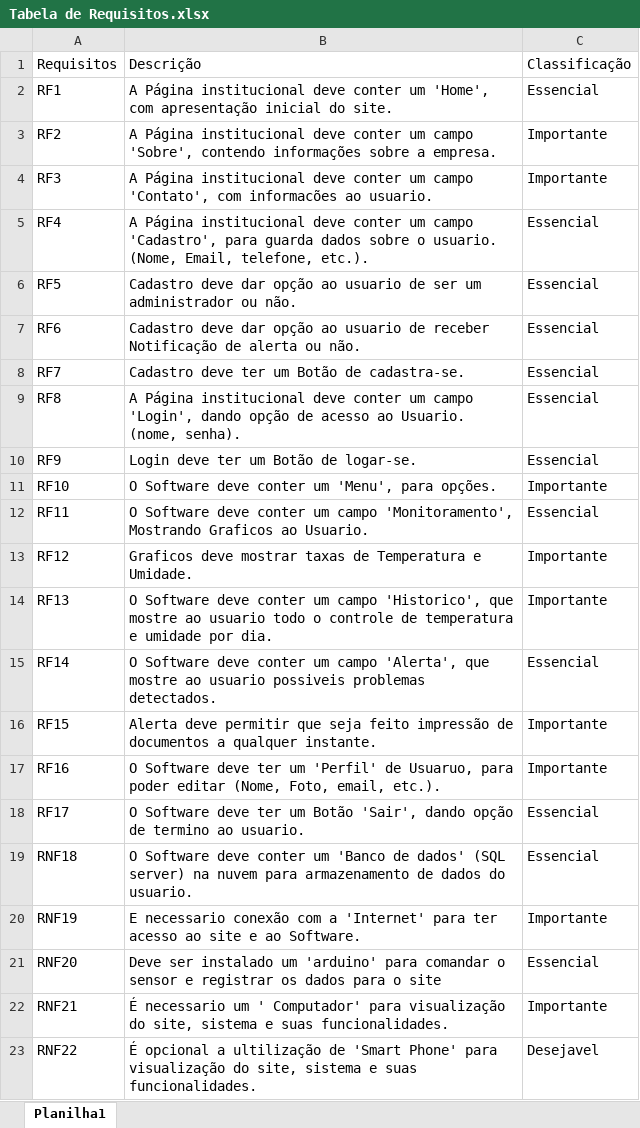
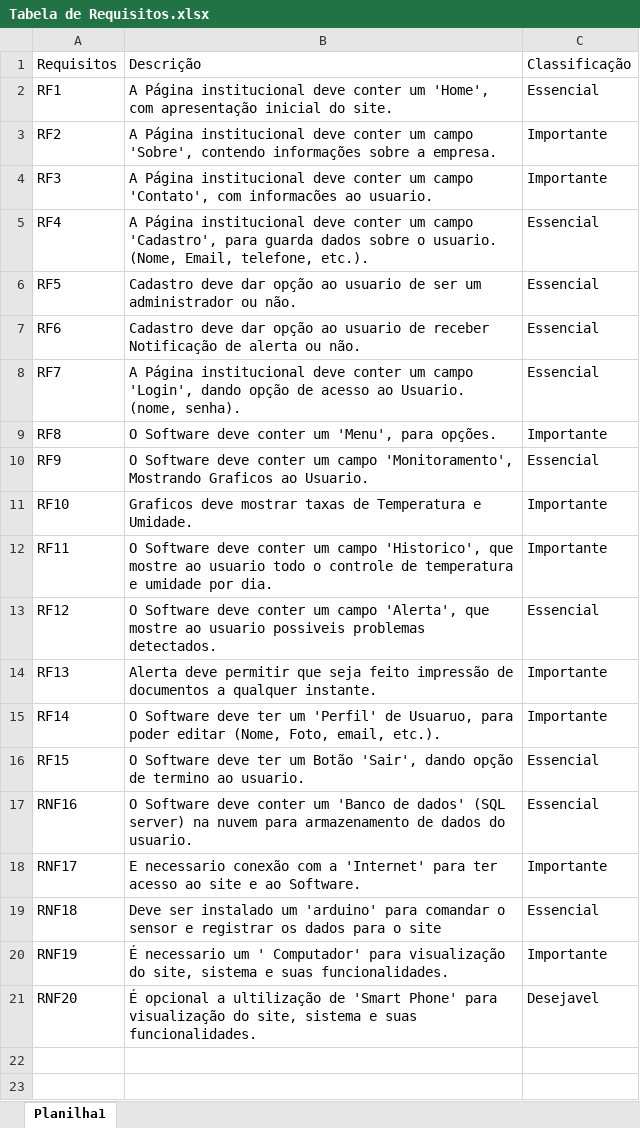
Before and after one commit to BandTec/grupo3-sa, an Excel workbook: Projeto-Documentacao/Tabela de Requisitos.xlsx, sheet Planilha1, drawn as a sheet; values as stored, in another font and other column widths than the file's, no borders; table styles not drawn; removed rows and columns are numbered as before the commit, all else as after; the diff names each change by its address in the sheet, - before the commit and + after, or states it on an @@ line.

Commit message:
desenho de solução e requisitos

```diff
--- a/Projeto-Documentacao/Tabela de Requisitos.xlsx (sheet Planilha1)
+++ b/Projeto-Documentacao/Tabela de Requisitos.xlsx (sheet Planilha1)
-B8: Cadastro deve ter um Botão de cadastra-se.
+B8: A Página institucional deve conter um campo 'Login', dando opção de acesso ao Usuario. (nome, senha).
-B9: A Página institucional deve conter um campo 'Login', dando opção de acesso ao Usuario. (nome, senha).
+B9: O Software deve conter um 'Menu', para opções.
-C9: Essencial
+C9: Importante
-B10: Login deve ter um Botão de logar-se.
+B10: O Software deve conter um campo 'Monitoramento', Mostrando Graficos ao Usuario.
-B11: O Software deve conter um 'Menu', para opções.
+B11: Graficos deve mostrar taxas de Temperatura e Umidade.
-B12: …um campo 'Monitoramento', Mostrando Graficos ao Usuario.
+B12: …um campo 'Historico', que mostre ao usuario todo o controle de temperatura e umidade por dia.
-C12: Essencial
+C12: Importante
-B13: Graficos deve mostrar taxas de Temperatura e Umidade.
+B13: O Software deve conter um campo 'Alerta', que mostre ao usuario possiveis problemas detectados.
-C13: Importante
+C13: Essencial
-B14: O Software deve conter um campo 'Historico', que mostre ao usuario todo o controle de temperatura e umidade por dia.
+B14: Alerta deve permitir que seja feito impressão de documentos a qualquer instante.
-B15: …Software deve conter um campo 'Alerta', que mostre ao usuario possiveis problemas detectados.
+B15: …Software deve ter um 'Perfil' de Usuaruo, para poder editar (Nome, Foto, email, etc.).
-C15: Essencial
+C15: Importante
-B16: Alerta deve permitir que seja feito impressão de documentos a qualquer instante.
+B16: O Software deve ter um Botão 'Sair', dando opção de termino ao usuario.
-C16: Importante
+C16: Essencial
-row 17: RF16 | O Software deve ter um 'Perfil' de Usuaruo, para poder editar (Nome, Foto, email, etc.). | Importante
-A17: RF17
+A17: RNF16
-B17: …Software deve ter um Botão 'Sair', dando opção de termino ao usuario.
+B17: …Software deve conter um 'Banco de dados' (SQL server) na nuvem para armazenamento de dados do usuario.
+row 18: RNF17 | E necessario conexão com a 'Internet' para ter acesso ao site e ao Software. | Importante
-B19: O Software deve conter um 'Banco de dados' (SQL server) na nuvem para armazenamento de dados do usuario.
+B19: Deve ser instalado um 'arduino' para comandar o sensor e registrar os dados para o site
-B20: E necessario conexão com a 'Internet' para ter acesso ao site e ao Software.
+B20: É necessario um ' Computador' para visualização do site, sistema e suas funcionalidades.
-B21: Deve ser instalado um 'arduino' para comandar o sensor e registrar os dados para o site
+B21: É opcional a ultilização de 'Smart Phone' para visualização do site, sistema e suas funcionalidades.
-C21: Essencial
+C21: Desejavel
-row 22: RNF21 | É necessario um ' Computador' para visualização do site, sistema e suas funcionalidades. | Importante
-row 23: RNF22 | É opcional a ultilização de 'Smart Phone' para visualização do site, sistema e suas funcionalidades. | Desejavel
```
Also changed, not shown: 1 other file.
